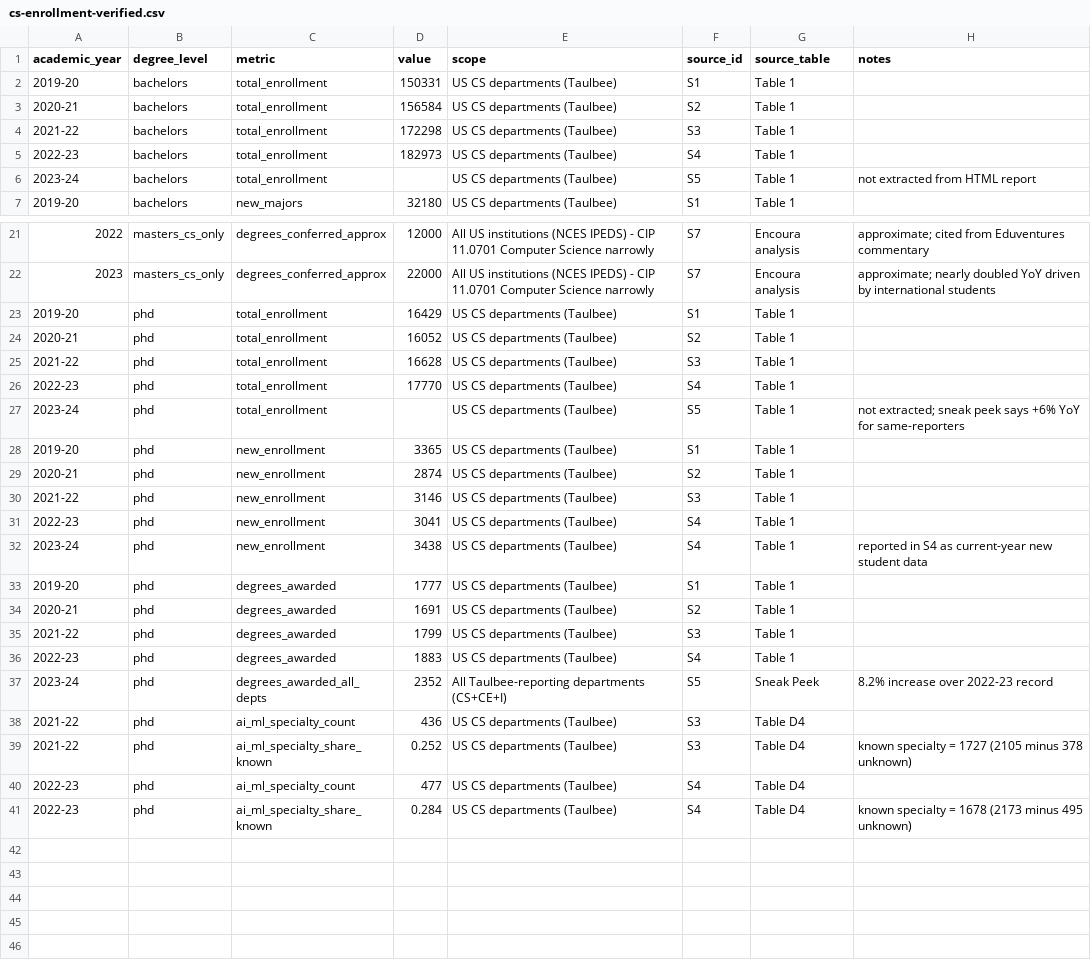
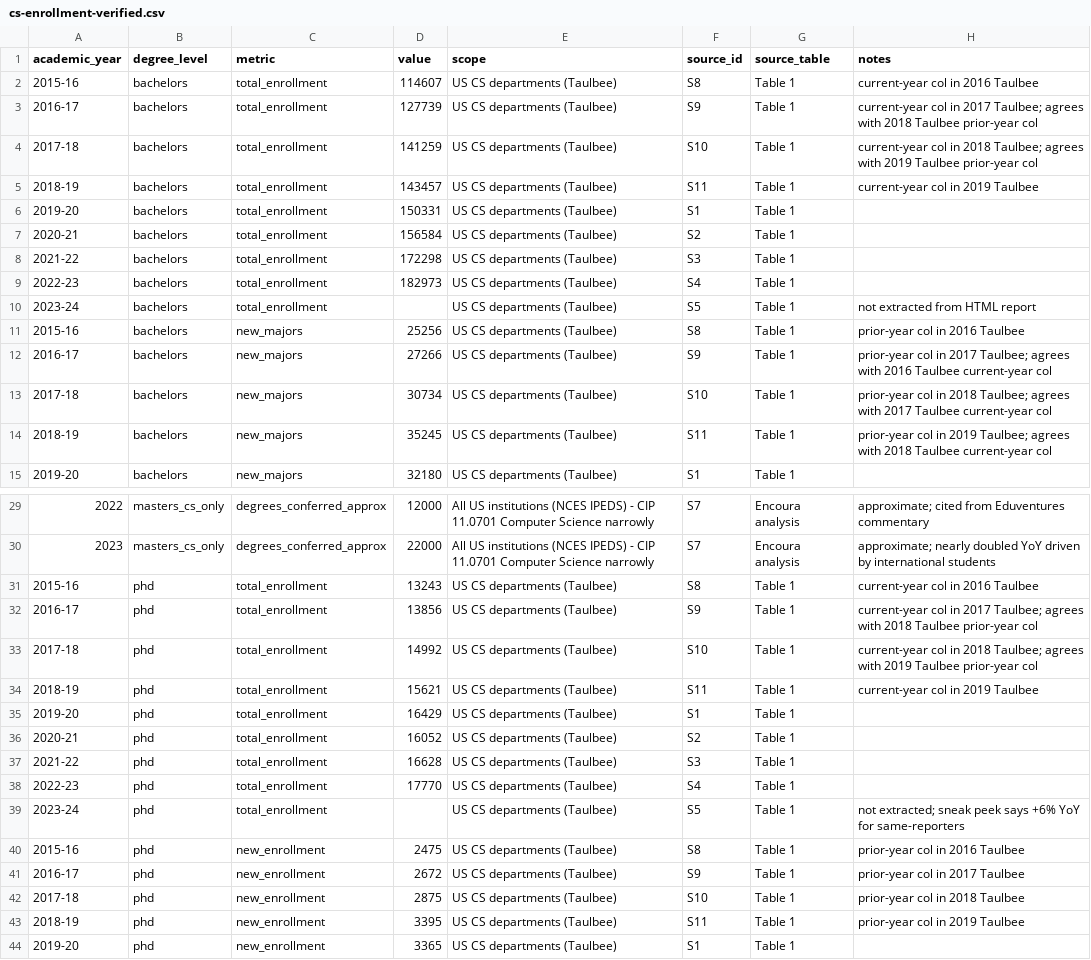
Before and after one commit to costa-nus/ai-on-cs-edu, a CSV file: data/cs-enrollment-verified.csv, drawn as a sheet; only a part is shown, gaps mark what is left out; the shorter side is filled out with more unchanged rows; the diff names each change by its address in the sheet, - before the commit and + after, or states it on an @@ line.

```diff
--- a/data/cs-enrollment-verified.csv
+++ b/data/cs-enrollment-verified.csv
+row 2: 2015-16 | bachelors | total_enrollment | 114607 | US CS departments (Taulbee) | S8 | Table 1 | current-year col in 2016 Taulbee
+row 3: 2016-17 | bachelors | total_enrollment | 127739 | US CS departments (Taulbee) | S9 | Table 1 | current-year col in 2017 Taulbee; agrees with 2018 Taulbee prior-year col
+row 4: 2017-18 | bachelors | total_enrollment | 141259 | US CS departments (Taulbee) | S10 | Table 1 | current-year col in 2018 Taulbee; agrees with 2019 Taulbee prior-year col
+row 5: 2018-19 | bachelors | total_enrollment | 143457 | US CS departments (Taulbee) | S11 | Table 1 | current-year col in 2019 Taulbee
+row 11: 2015-16 | bachelors | new_majors | 25256 | US CS departments (Taulbee) | S8 | Table 1 | prior-year col in 2016 Taulbee
+row 12: 2016-17 | bachelors | new_majors | 27266 | US CS departments (Taulbee) | S9 | Table 1 | prior-year col in 2017 Taulbee; agrees with 2016 Taulbee current-year col
+row 13: 2017-18 | bachelors | new_majors | 30734 | US CS departments (Taulbee) | S10 | Table 1 | prior-year col in 2018 Taulbee; agrees with 2017 Taulbee current-year col
+row 14: 2018-19 | bachelors | new_majors | 35245 | US CS departments (Taulbee) | S11 | Table 1 | prior-year col in 2019 Taulbee; agrees with 2018 Taulbee current-year col
+row 31: 2015-16 | phd | total_enrollment | 13243 | US CS departments (Taulbee) | S8 | Table 1 | current-year col in 2016 Taulbee
+row 32: 2016-17 | phd | total_enrollment | 13856 | US CS departments (Taulbee) | S9 | Table 1 | current-year col in 2017 Taulbee; agrees with 2018 Taulbee prior-year col
+row 33: 2017-18 | phd | total_enrollment | 14992 | US CS departments (Taulbee) | S10 | Table 1 | current-year col in 2018 Taulbee; agrees with 2019 Taulbee prior-year col
+row 34: 2018-19 | phd | total_enrollment | 15621 | US CS departments (Taulbee) | S11 | Table 1 | current-year col in 2019 Taulbee
+row 40: 2015-16 | phd | new_enrollment | 2475 | US CS departments (Taulbee) | S8 | Table 1 | prior-year col in 2016 Taulbee
+row 41: 2016-17 | phd | new_enrollment | 2672 | US CS departments (Taulbee) | S9 | Table 1 | prior-year col in 2017 Taulbee
+row 42: 2017-18 | phd | new_enrollment | 2875 | US CS departments (Taulbee) | S10 | Table 1 | prior-year col in 2018 Taulbee
+row 43: 2018-19 | phd | new_enrollment | 3395 | US CS departments (Taulbee) | S11 | Table 1 | prior-year col in 2019 Taulbee
```
Also changed, not shown: 2 other files.
